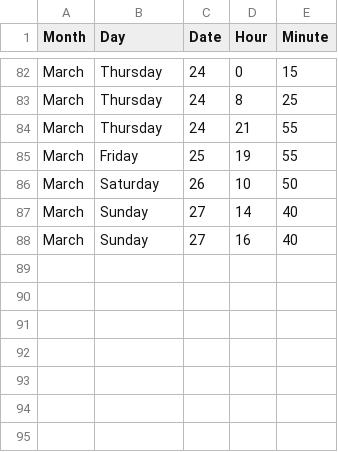
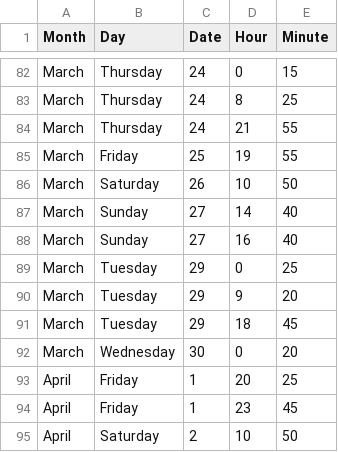
Before and after one commit to jckdm/masterpiece, a CSV file: data.csv, drawn as a sheet; only a part is shown, gaps mark what is left out; the diff names each change by its address in the sheet, - before the commit and + after, or states it on an @@ line.

Commit message:
data

```diff
--- a/data.csv
+++ b/data.csv
+row 89: March | Tuesday | 29 | 0 | 25
+row 90: March | Tuesday | 29 | 9 | 20
+row 91: March | Tuesday | 29 | 18 | 45
+row 92: March | Wednesday | 30 | 0 | 20
+row 93: April | Friday | 1 | 20 | 25
+row 94: April | Friday | 1 | 23 | 45
+row 95: April | Saturday | 2 | 10 | 50
```
